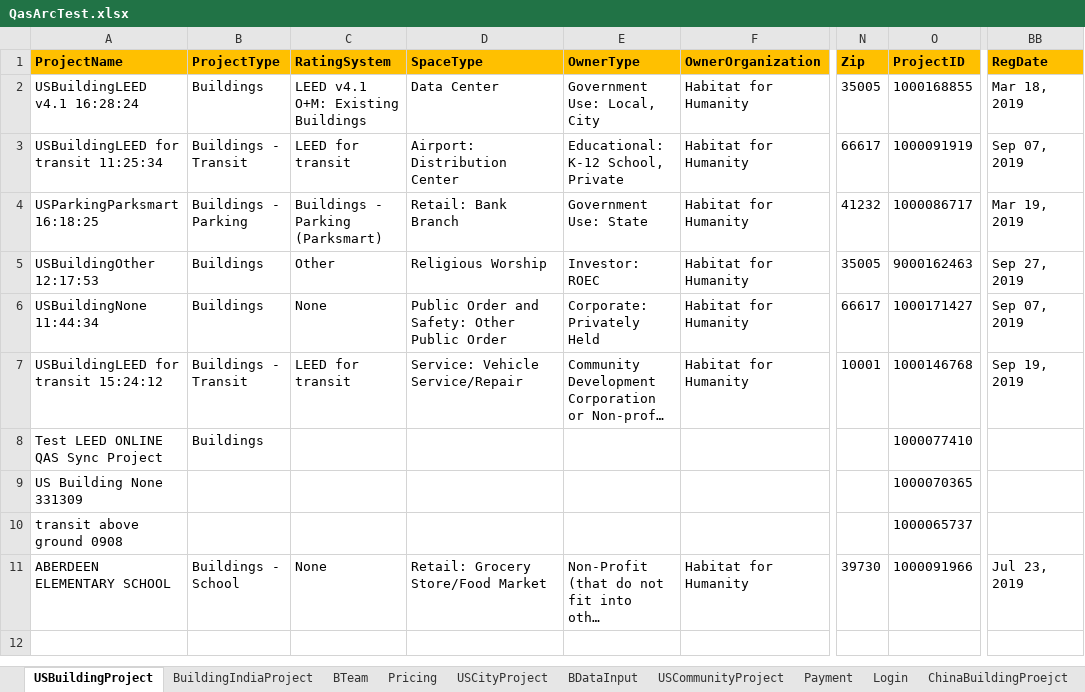
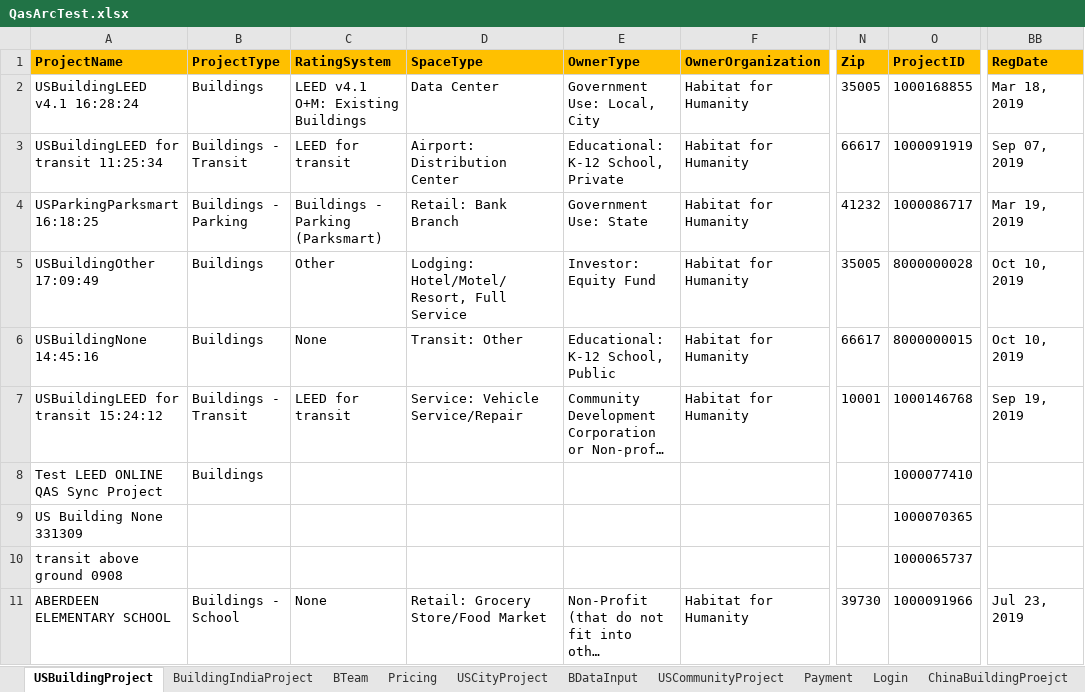
Before and after one commit to saurav1501/AutomationArc, an Excel workbook: AutomationArc/ARCDataTemplete/QasArcTest.xlsx, sheet USBuildingProject, drawn as a sheet; only a part is shown, gaps mark what is left out; long unchanged cells end in …; values as stored, in another font and other column widths than the file's, no borders; the diff names each change by its address in the sheet, - before the commit and + after, or states it on an @@ line.

```diff
--- a/AutomationArc/ARCDataTemplete/QasArcTest.xlsx (sheet USBuildingProject)
+++ b/AutomationArc/ARCDataTemplete/QasArcTest.xlsx (sheet USBuildingProject)
-A5 (ProjectName): USBuildingOther 12:17:53
+A5 (ProjectName): USBuildingOther 17:09:49
-D5 (SpaceType): Religious Worship
+D5 (SpaceType): Lodging: Hotel/Motel/Resort, Full Service
-E5 (OwnerType): Investor: ROEC
+E5 (OwnerType): Investor: Equity Fund
-O5 (ProjectID): 9000162463
+O5 (ProjectID): 8000000028
-BB5 (RegDate): Sep 27, 2019
+BB5 (RegDate): Oct 10, 2019
-A6 (ProjectName): USBuildingNone 11:44:34
+A6 (ProjectName): USBuildingNone 14:45:16
-D6 (SpaceType): Public Order and Safety: Other Public Order
+D6 (SpaceType): Transit: Other
-E6 (OwnerType): Corporate: Privately Held
+E6 (OwnerType): Educational: K-12 School, Public
-O6 (ProjectID): 1000171427
+O6 (ProjectID): 8000000015
-BB6 (RegDate): Sep 07, 2019
+BB6 (RegDate): Oct 10, 2019
```
Also changed, not shown: sheet BDataInput, 22 other files.
